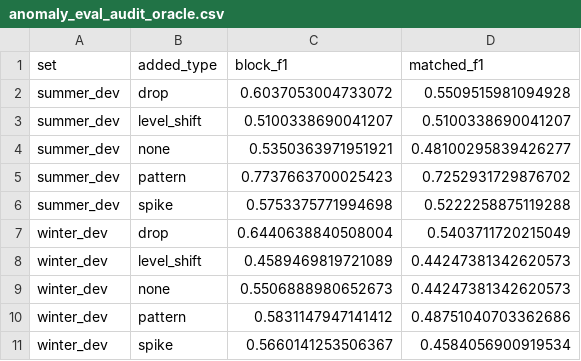
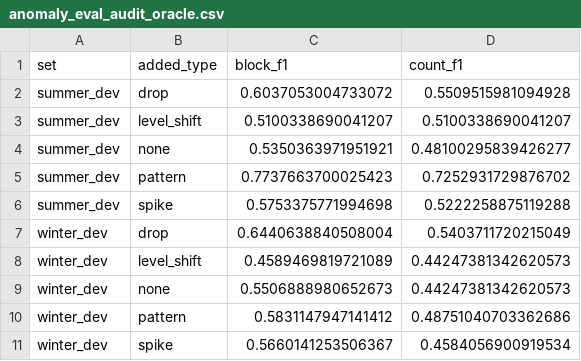
Before and after one commit to sseydaltin/Enerji-Tuketiminde-Anomali-Tespiti-ve-Kisa-Vadeli-Talep-Tahmini, a CSV file: results/tables/anomaly_eval_audit_oracle.csv, drawn as a sheet.

```diff
--- a/results/tables/anomaly_eval_audit_oracle.csv
+++ b/results/tables/anomaly_eval_audit_oracle.csv
@@ -1,2 +1,2 @@
-set,added_type,block_f1,matched_f1
+set,added_type,block_f1,count_f1
 summer_dev,drop,0.6037053004733072,0.5509515981094928
```
Also changed, not shown: results/experiments.csv, results/tables/anomaly_eval_audit_per_seed.csv, 19 other files.
